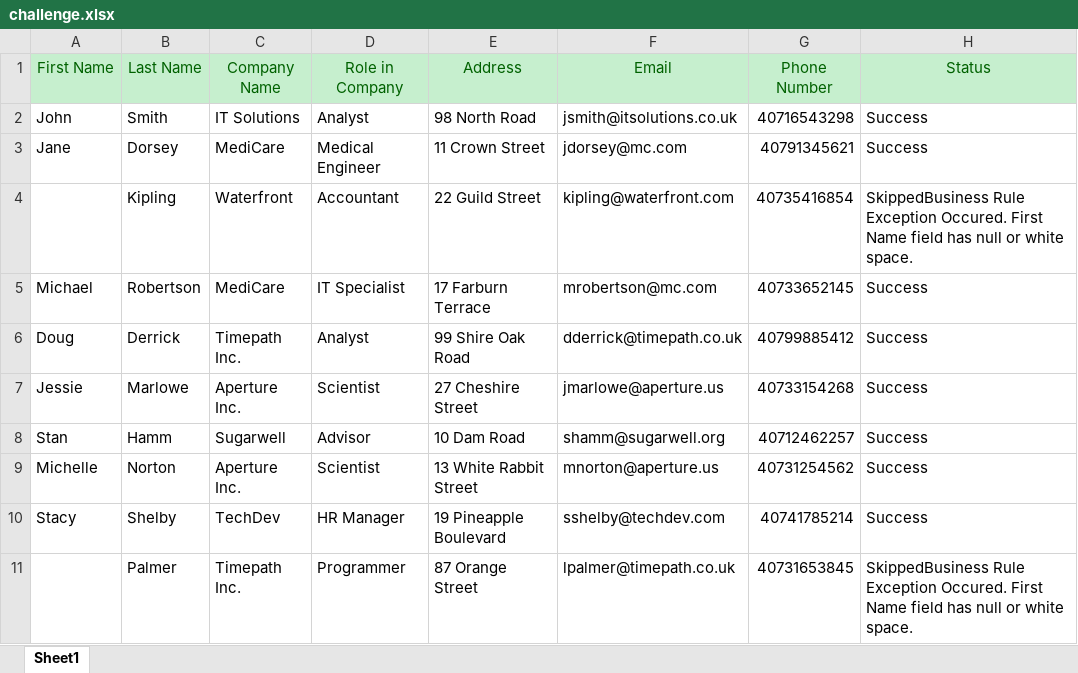
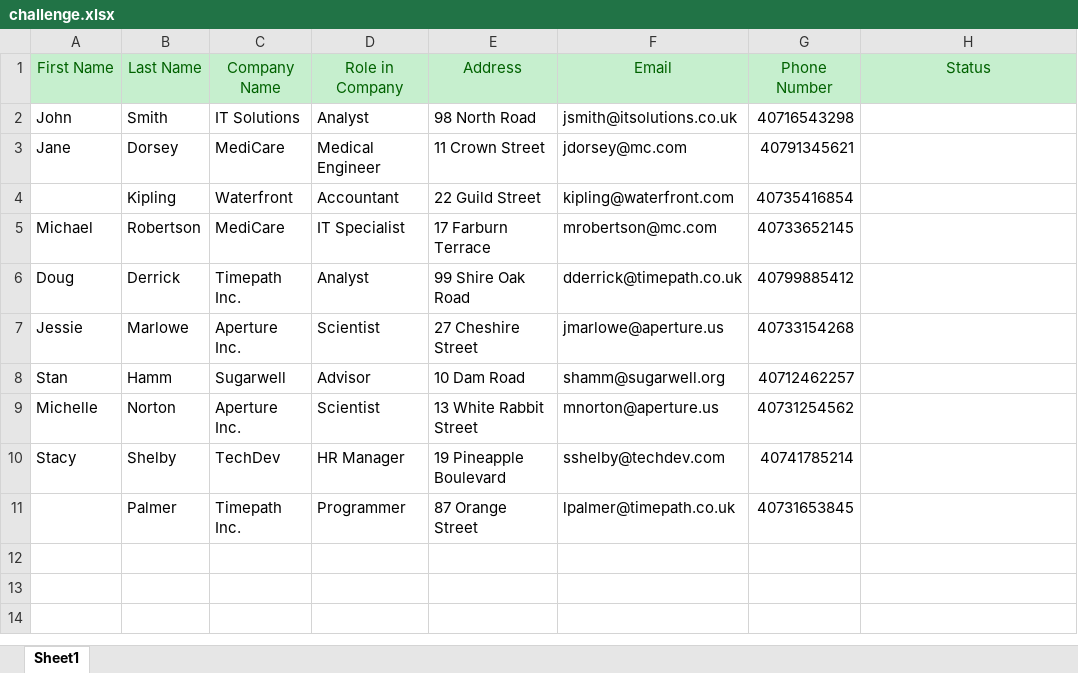
Before and after one commit to Shreyas-99926/RE-Framework-with-Excel, an Excel workbook: Data/Input/challenge.xlsx, sheet Sheet1, drawn as a sheet; values as stored, in another font and other column widths than the file's, no borders; the diff names each change by its address in the sheet, - before the commit and + after, or states it on an @@ line.

```diff
--- a/Data/Input/challenge.xlsx (sheet Sheet1)
+++ b/Data/Input/challenge.xlsx (sheet Sheet1)
-H2:H3 (Status): Success
+H2:H3 (Status): (empty)
-H4 (Status): SkippedBusiness Rule Exception Occured. First Name field has null or white space.
+H4 (Status): (empty)
-H5:H10 (Status): Success
+H5:H10 (Status): (empty)
-H11 (Status): SkippedBusiness Rule Exception Occured. First Name field has null or white space.
+H11 (Status): (empty)
```
Also changed, not shown: Data/Config.xlsx.
